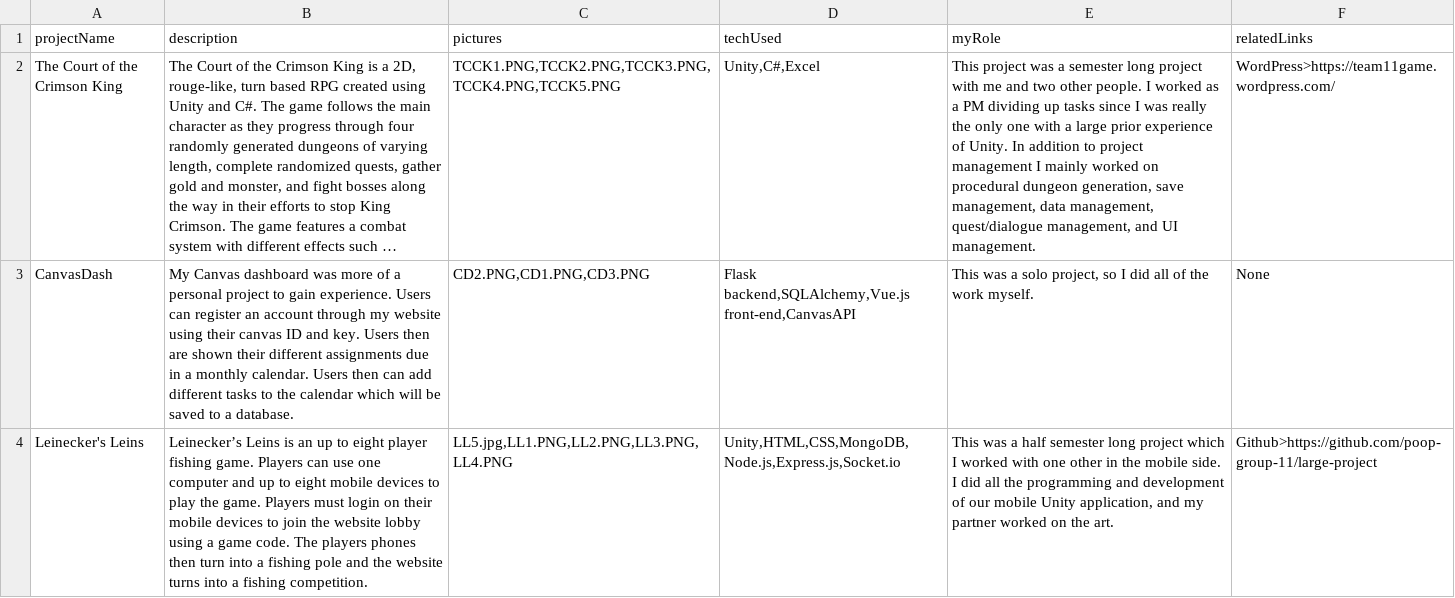
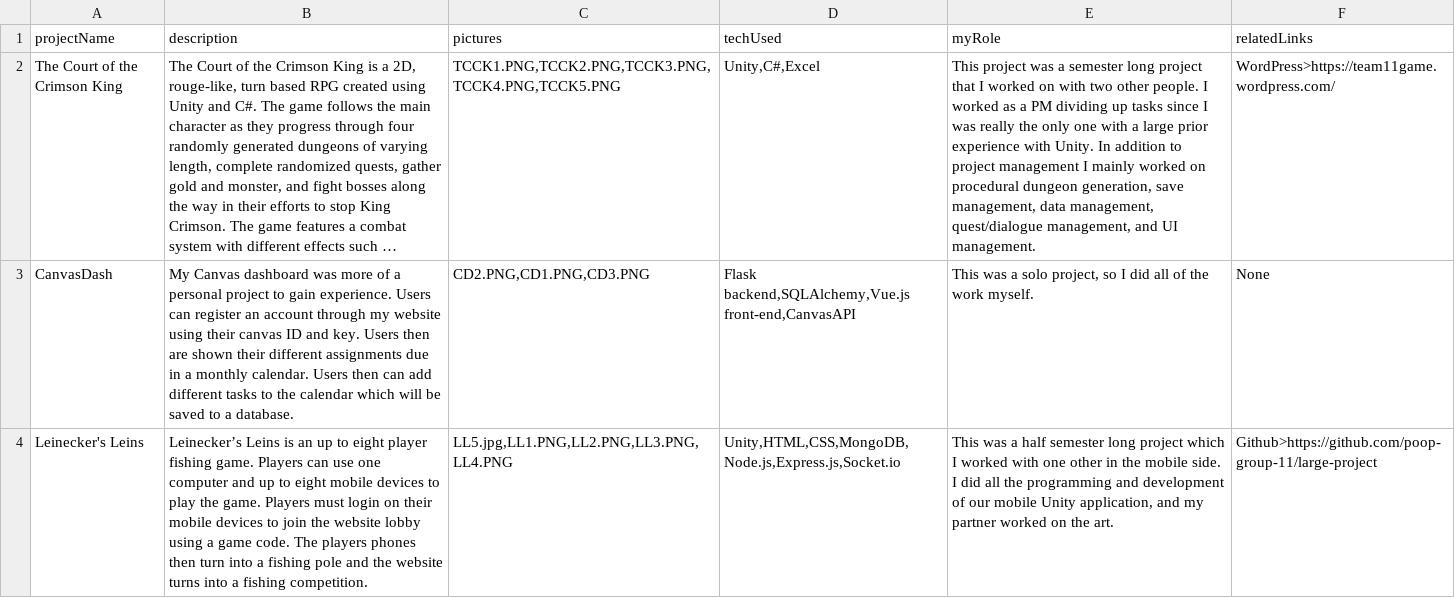
Before and after one commit to michaelferrara/portfolio-hosting, a CSV file: public/data.csv, drawn as a sheet; long unchanged cells end in …; the diff names each change by its address in the sheet, - before the commit and + after, or states it on an @@ line.

```diff
--- a/public/data.csv
+++ b/public/data.csv
-E2 (myRole): …long project with me and two other people. I worked as a PM dividing up tasks since I was really the only one with a large prior experience of Unity. In…
+E2 (myRole): …long project that I worked on with two other people. I worked as a PM dividing up tasks since I was really the only one with a large prior experience with Unity. In…
```
Also changed, not shown: public/personalData.csv, 5 other files.
